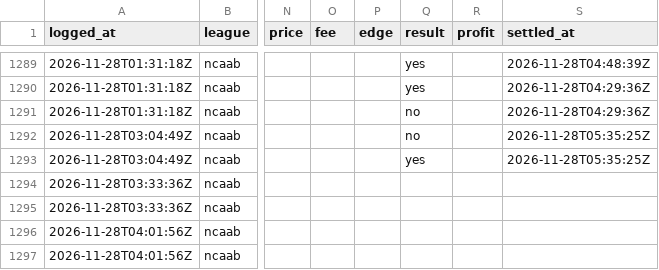
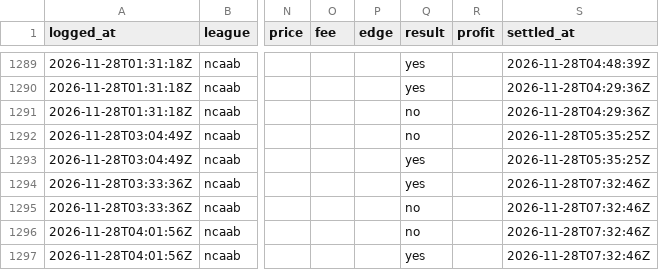
Before and after one commit to shoale4/hedj, a CSV file: paper/college_gaps.csv, drawn as a sheet; only a part is shown, gaps mark what is left out; the diff names each change by its address in the sheet, - before the commit and + after, or states it on an @@ line.

Commit message:
Paper trade: update picks [skip ci]

```diff
--- a/paper/college_gaps.csv
+++ b/paper/college_gaps.csv
-Q1294 (result): (empty)
+Q1294 (result): yes
-S1294:S1297 (settled_at): (empty)
+S1294:S1297 (settled_at): 2026-11-28T07:32:46Z
-Q1295:Q1296 (result): (empty)
+Q1295:Q1296 (result): no
-Q1297 (result): (empty)
+Q1297 (result): yes
```
Also changed, not shown: 1 other file.
